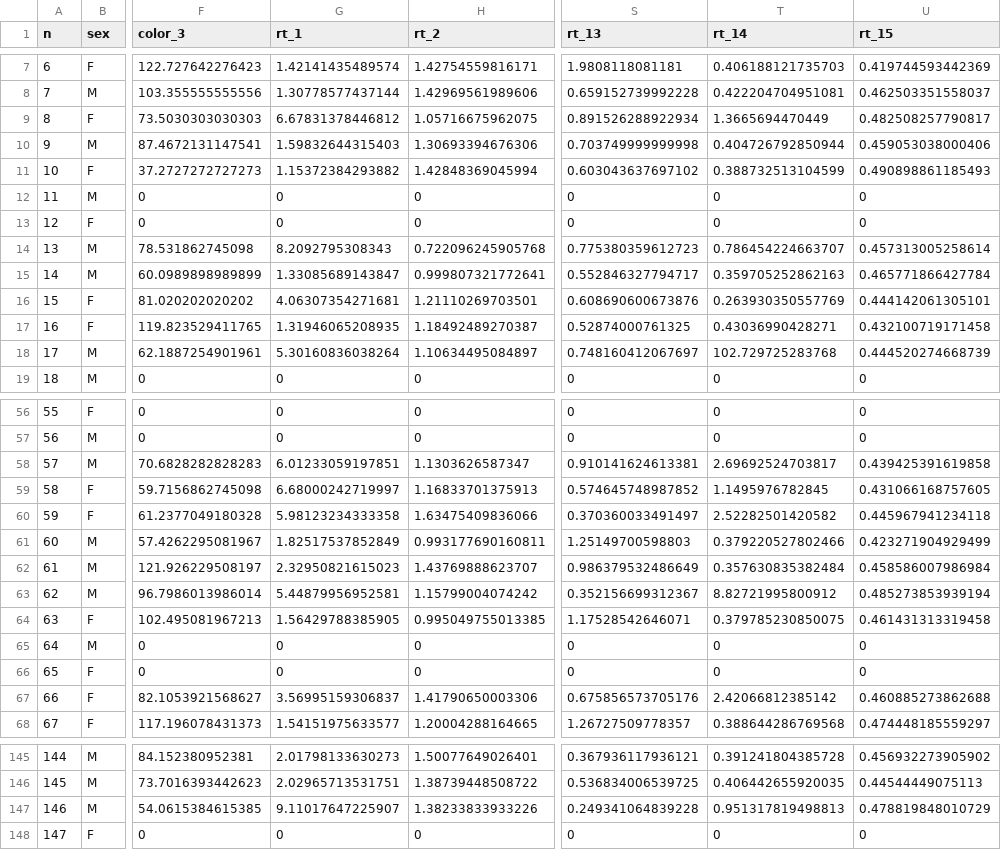
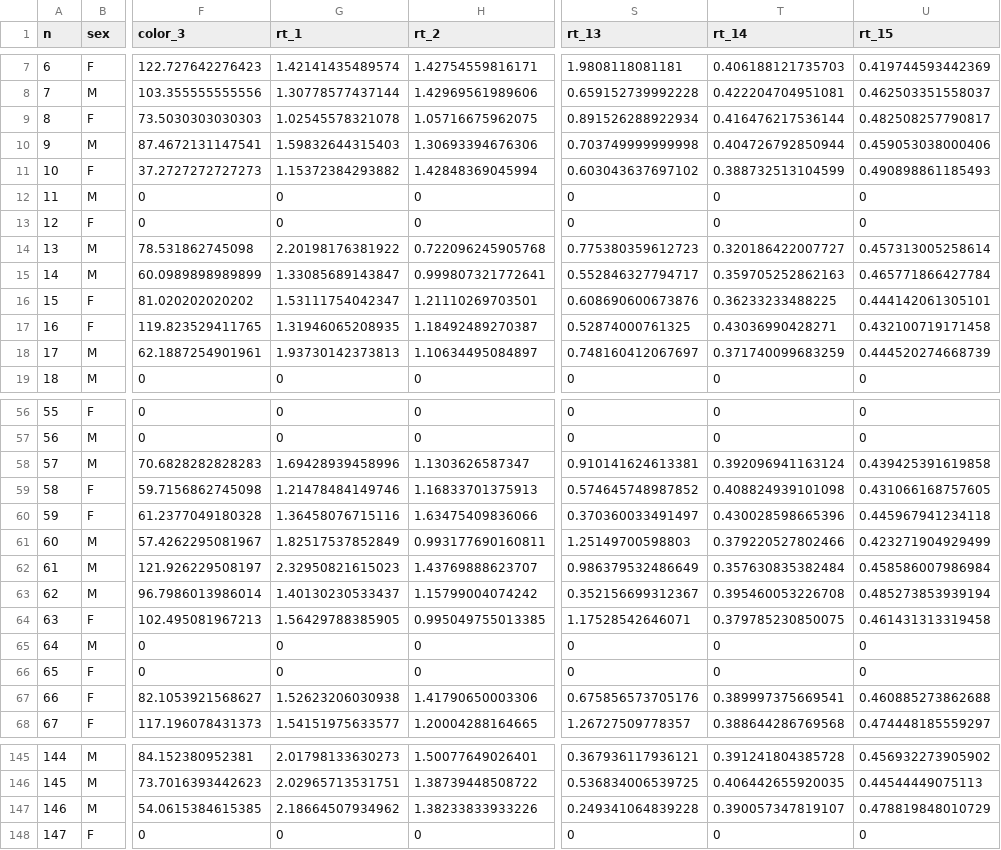
Before and after one commit to Shalva-A-Kohen/COMS_W4735_Project, a CSV file: subject_data.csv, drawn as a sheet; only a part is shown, gaps mark what is left out; the diff covers the shown part only; the diff names each change by its address in the sheet, - before the commit and + after, or states it on an @@ line.

```diff
--- a/subject_data.csv
+++ b/subject_data.csv
-G9 (rt_1): 6.67831378446812
+G9 (rt_1): 1.02545578321078
-T9 (rt_14): 1.3665694470449
+T9 (rt_14): 0.416476217536144
-G14 (rt_1): 8.2092795308343
+G14 (rt_1): 2.20198176381922
-T14 (rt_14): 0.786454224663707
+T14 (rt_14): 0.320186422007727
-G16 (rt_1): 4.06307354271681
+G16 (rt_1): 1.53111754042347
-T16 (rt_14): 0.263930350557769
+T16 (rt_14): 0.36233233488225
-G18 (rt_1): 5.30160836038264
+G18 (rt_1): 1.93730142373813
-T18 (rt_14): 102.729725283768
+T18 (rt_14): 0.371740099683259
-G58 (rt_1): 6.01233059197851
+G58 (rt_1): 1.69428939458996
-T58 (rt_14): 2.69692524703817
+T58 (rt_14): 0.392096941163124
-G59 (rt_1): 6.68000242719997
+G59 (rt_1): 1.21478484149746
-T59 (rt_14): 1.1495976782845
+T59 (rt_14): 0.408824939101098
-G60 (rt_1): 5.98123234333358
+G60 (rt_1): 1.36458076715116
-T60 (rt_14): 2.52282501420582
+T60 (rt_14): 0.430028598665396
-G63 (rt_1): 5.44879956952581
+G63 (rt_1): 1.40130230533437
-T63 (rt_14): 8.82721995800912
+T63 (rt_14): 0.395460053226708
-G67 (rt_1): 3.56995159306837
+G67 (rt_1): 1.52623206030938
-T67 (rt_14): 2.42066812385142
+T67 (rt_14): 0.389997375669541
-G147 (rt_1): 9.11017647225907
+G147 (rt_1): 2.18664507934962
-T147 (rt_14): 0.951317819498813
+T147 (rt_14): 0.390057347819107
```
Also changed, not shown: 48 edited cells elsewhere in this file.
